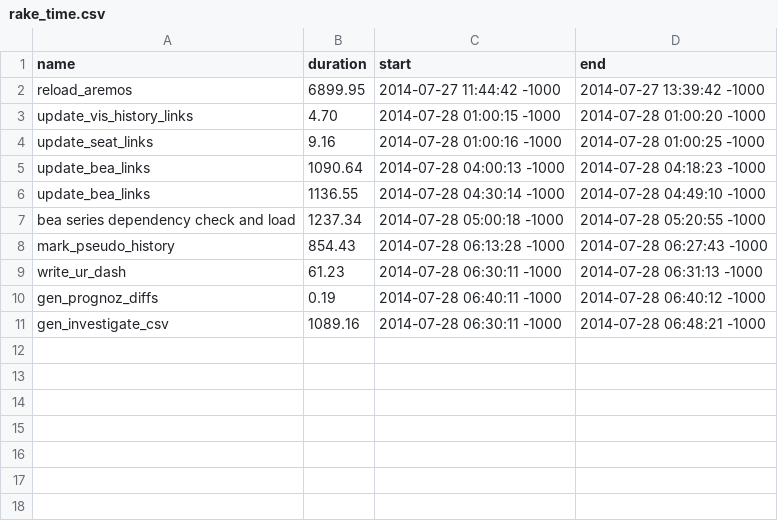
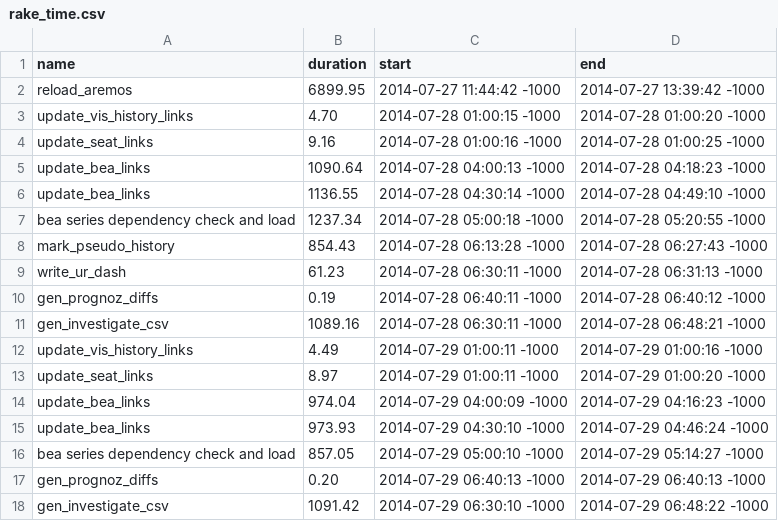
Before and after one commit to UHERO/udaman, a CSV file: public/rake_time.csv, drawn as a sheet.

```diff
--- a/public/rake_time.csv
+++ b/public/rake_time.csv
@@ -11 +11,8 @@ gen_prognoz_diffs,0.19,2014-07-28 06:40:11 -1000,2014-07-28 06:40:12 -1000
 gen_investigate_csv,1089.16,2014-07-28 06:30:11 -1000,2014-07-28 06:48:21 -1000
+update_vis_history_links,4.49,2014-07-29 01:00:11 -1000,2014-07-29 01:00:16 -1000
+update_seat_links,8.97,2014-07-29 01:00:11 -1000,2014-07-29 01:00:20 -1000
+update_bea_links,974.04,2014-07-29 04:00:09 -1000,2014-07-29 04:16:23 -1000
+update_bea_links,973.93,2014-07-29 04:30:10 -1000,2014-07-29 04:46:24 -1000
+bea series dependency check and load,857.05,2014-07-29 05:00:10 -1000,2014-07-29 05:14:27 -1000
+gen_prognoz_diffs,0.20,2014-07-29 06:40:13 -1000,2014-07-29 06:40:13 -1000
+gen_investigate_csv,1091.42,2014-07-29 06:30:10 -1000,2014-07-29 06:48:22 -1000
```
Also changed, not shown: public/download_results.csv, public/investigate_visual.csv, 4 other files.
